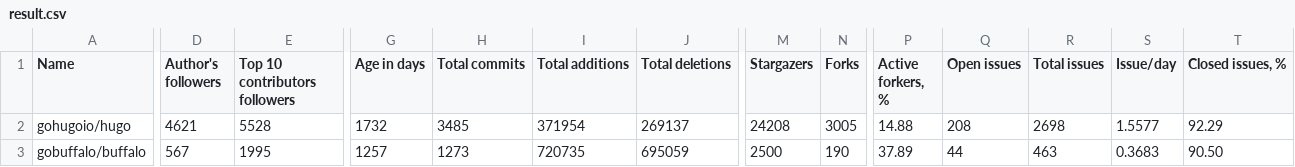
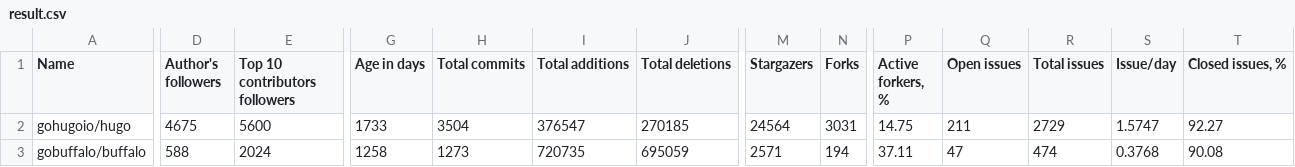
Before and after one commit to fedir/ghstat, a CSV file: result.csv, drawn as a sheet; only a part is shown, gaps mark what is left out; the diff covers the shown part only; the diff names each change by its address in the sheet, - before the commit and + after, or states it on an @@ line.

```diff
--- a/result.csv
+++ b/result.csv
-D2 (Author's followers): 4621
+D2 (Author's followers): 4675
-E2 (Top 10 contributors followers): 5528
+E2 (Top 10 contributors followers): 5600
-G2 (Age in days): 1732
+G2 (Age in days): 1733
-H2 (Total commits): 3485
+H2 (Total commits): 3504
-I2 (Total additions): 371954
+I2 (Total additions): 376547
-J2 (Total deletions): 269137
+J2 (Total deletions): 270185
-M2 (Stargazers): 24208
+M2 (Stargazers): 24564
-N2 (Forks): 3005
+N2 (Forks): 3031
-P2 (Active forkers, %): 14.88
+P2 (Active forkers, %): 14.75
-Q2 (Open issues): 208
+Q2 (Open issues): 211
-R2 (Total issues): 2698
+R2 (Total issues): 2729
-S2 (Issue/day): 1.5577
+S2 (Issue/day): 1.5747
-T2 (Closed issues, %): 92.29
+T2 (Closed issues, %): 92.27
-D3 (Author's followers): 567
+D3 (Author's followers): 588
-E3 (Top 10 contributors followers): 1995
+E3 (Top 10 contributors followers): 2024
-G3 (Age in days): 1257
+G3 (Age in days): 1258
-M3 (Stargazers): 2500
+M3 (Stargazers): 2571
-N3 (Forks): 190
+N3 (Forks): 194
-P3 (Active forkers, %): 37.89
+P3 (Active forkers, %): 37.11
-Q3 (Open issues): 44
+Q3 (Open issues): 47
-R3 (Total issues): 463
+R3 (Total issues): 474
-S3 (Issue/day): 0.3683
+S3 (Issue/day): 0.3768
-T3 (Closed issues, %): 90.50
+T3 (Closed issues, %): 90.08
```
Also changed, not shown: 74 edited cells elsewhere in this file, stats/go_frameworks.csv, stats/java_cms.csv, 8 other files.
